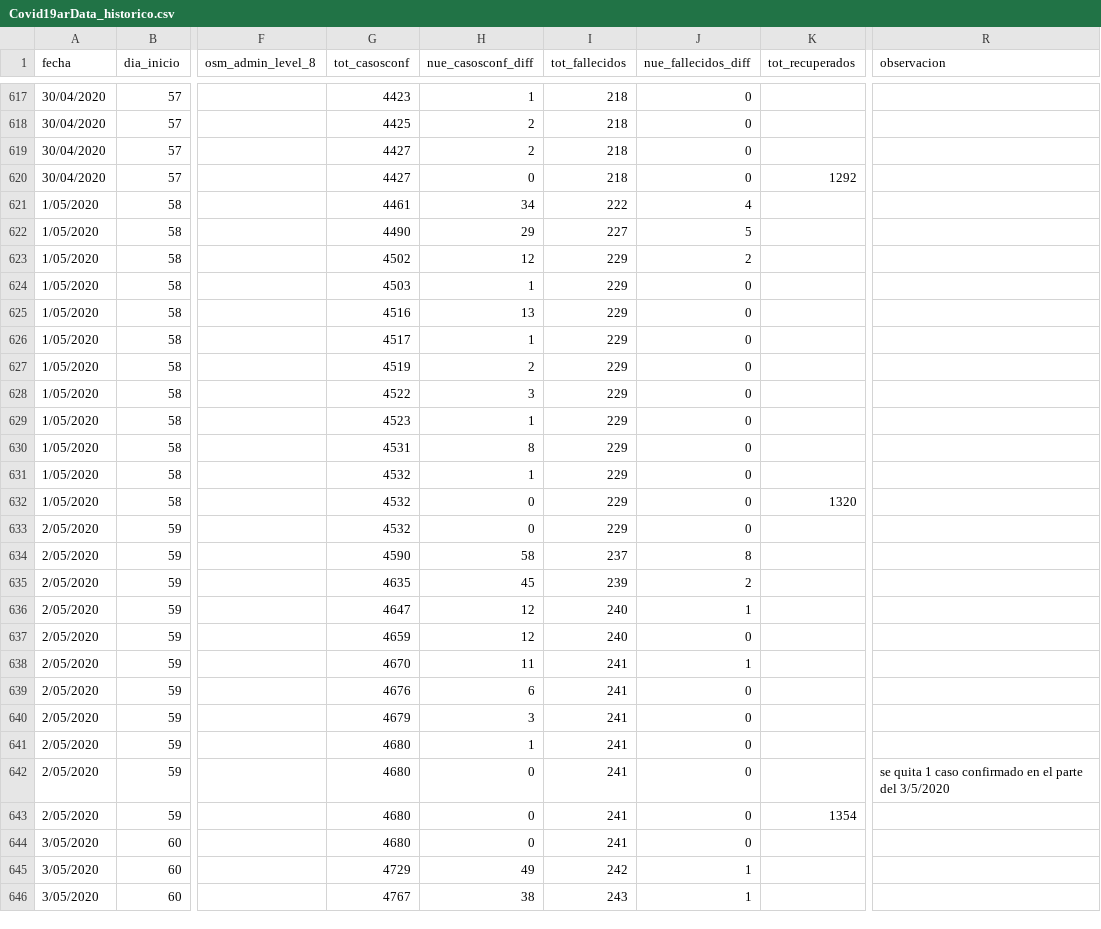
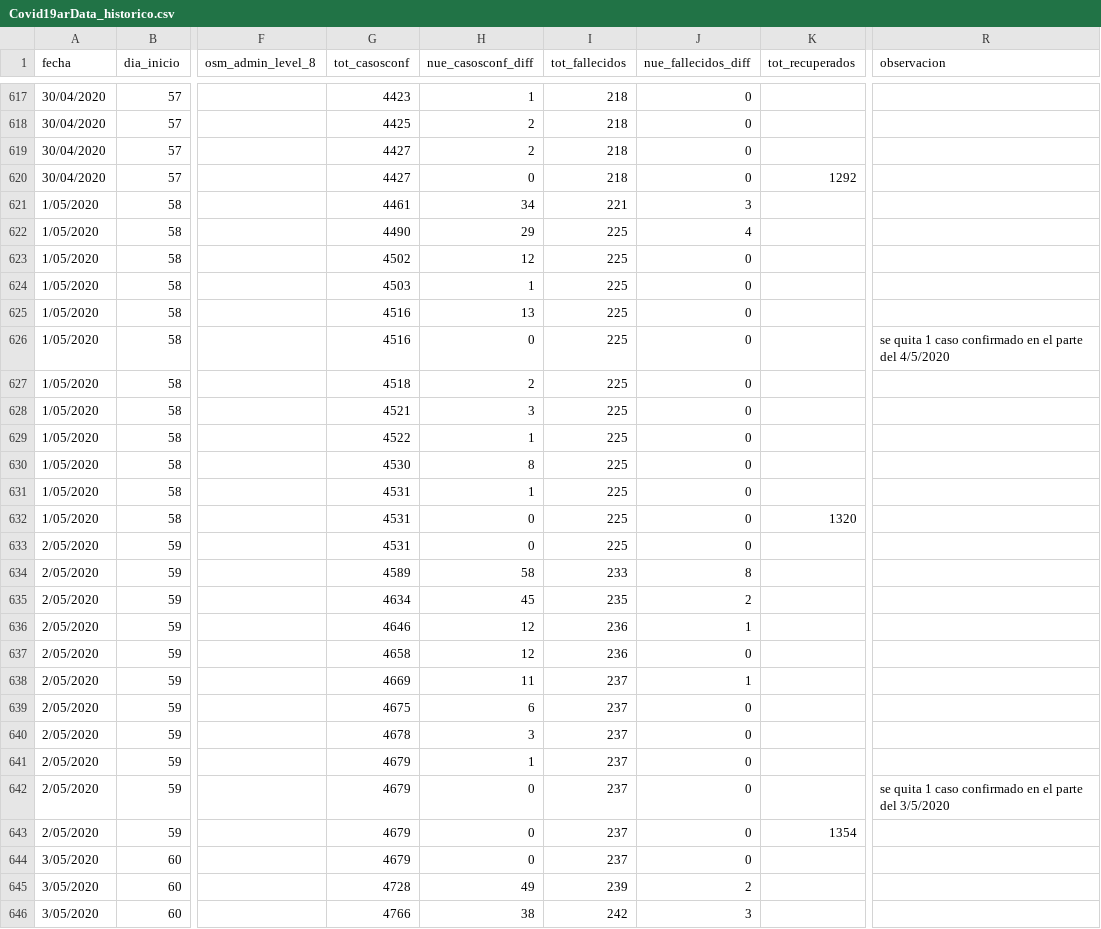
Before and after one commit to sergiovillordo/covid19_spread, a CSV file: data/argentina/Covid19arData_historico.csv, drawn as a sheet; only a part is shown, gaps mark what is left out; the diff covers the shown part only; the diff names each change by its address in the sheet, - before the commit and + after, or states it on an @@ line.

```diff
--- a/data/argentina/Covid19arData_historico.csv
+++ b/data/argentina/Covid19arData_historico.csv
-I621 (tot_fallecidos): 222
+I621 (tot_fallecidos): 221
-J621 (nue_fallecidos_diff): 4
+J621 (nue_fallecidos_diff): 3
-I622 (tot_fallecidos): 227
+I622 (tot_fallecidos): 225
-J622 (nue_fallecidos_diff): 5
+J622 (nue_fallecidos_diff): 4
-I623:I633 (tot_fallecidos): 229
+I623:I633 (tot_fallecidos): 225
-J623 (nue_fallecidos_diff): 2
+J623 (nue_fallecidos_diff): 0
-G626 (tot_casosconf): 4517
+G626 (tot_casosconf): 4516
-H626 (nue_casosconf_diff): 1
+H626 (nue_casosconf_diff): 0
-R626 (observacion): (empty)
+R626 (observacion): se quita 1 caso confirmado en el parte del 4/5/2020
-G627 (tot_casosconf): 4519
+G627 (tot_casosconf): 4518
-G628 (tot_casosconf): 4522
+G628 (tot_casosconf): 4521
-G629 (tot_casosconf): 4523
+G629 (tot_casosconf): 4522
-G630 (tot_casosconf): 4531
+G630 (tot_casosconf): 4530
-G631:G633 (tot_casosconf): 4532
+G631:G633 (tot_casosconf): 4531
-G634 (tot_casosconf): 4590
+G634 (tot_casosconf): 4589
-I634 (tot_fallecidos): 237
+I634 (tot_fallecidos): 233
-G635 (tot_casosconf): 4635
+G635 (tot_casosconf): 4634
-I635 (tot_fallecidos): 239
+I635 (tot_fallecidos): 235
-G636 (tot_casosconf): 4647
+G636 (tot_casosconf): 4646
-I636:I637 (tot_fallecidos): 240
+I636:I637 (tot_fallecidos): 236
-G637 (tot_casosconf): 4659
+G637 (tot_casosconf): 4658
-G638 (tot_casosconf): 4670
+G638 (tot_casosconf): 4669
-I638:I644 (tot_fallecidos): 241
+I638:I644 (tot_fallecidos): 237
-G639 (tot_casosconf): 4676
+G639 (tot_casosconf): 4675
-G640 (tot_casosconf): 4679
+G640 (tot_casosconf): 4678
-G641:G644 (tot_casosconf): 4680
+G641:G644 (tot_casosconf): 4679
-G645 (tot_casosconf): 4729
+G645 (tot_casosconf): 4728
-I645 (tot_fallecidos): 242
+I645 (tot_fallecidos): 239
-J645 (nue_fallecidos_diff): 1
+J645 (nue_fallecidos_diff): 2
-G646 (tot_casosconf): 4767
+G646 (tot_casosconf): 4766
-I646 (tot_fallecidos): 243
+I646 (tot_fallecidos): 242
-J646 (nue_fallecidos_diff): 1
+J646 (nue_fallecidos_diff): 3
```
Also changed, not shown: 9 added rows and 12 edited cells elsewhere in this file, data/spain/serie_historica_acumulados.csv, 3 other files.
